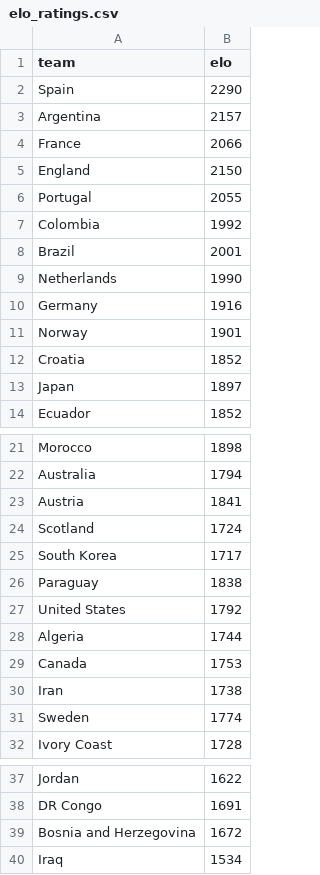
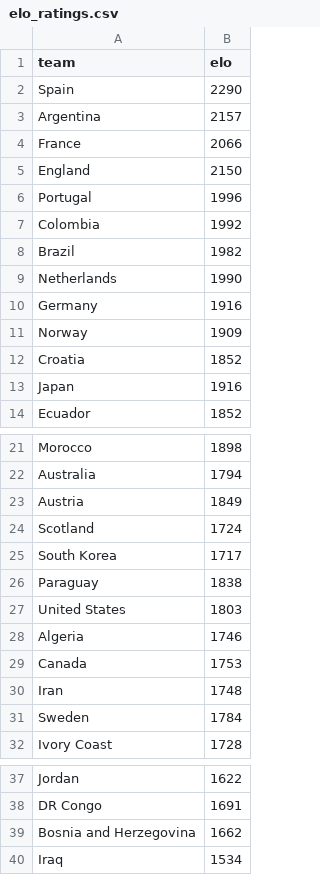
Before and after one commit to Ricosaur/worldcup-sim, a CSV file: data/elo_ratings.csv, drawn as a sheet; only a part is shown, gaps mark what is left out; the diff covers the shown part only.

```diff
--- a/data/elo_ratings.csv
+++ b/data/elo_ratings.csv
@@ -5,10 +5,10 @@ France,2066
 England,2150
-Portugal,2055
+Portugal,1996
 Colombia,1992
-Brazil,2001
+Brazil,1982
 Netherlands,1990
 Germany,1916
-Norway,1901
+Norway,1909
 Croatia,1852
-Japan,1897
+Japan,1916
 Ecuador,1852
@@ -22,3 +22,3 @@ Morocco,1898
 Australia,1794
-Austria,1841
+Austria,1849
 Scotland,1724
@@ -26,7 +26,7 @@ South Korea,1717
 Paraguay,1838
-United States,1792
-Algeria,1744
+United States,1803
+Algeria,1746
 Canada,1753
-Iran,1738
-Sweden,1774
+Iran,1748
+Sweden,1784
 Ivory Coast,1728
@@ -38,3 +38,3 @@ Jordan,1622
 DR Congo,1691
-Bosnia and Herzegovina,1672
+Bosnia and Herzegovina,1662
 Iraq,1534
```
Also changed, not shown: 1 edited cell elsewhere in this file.
